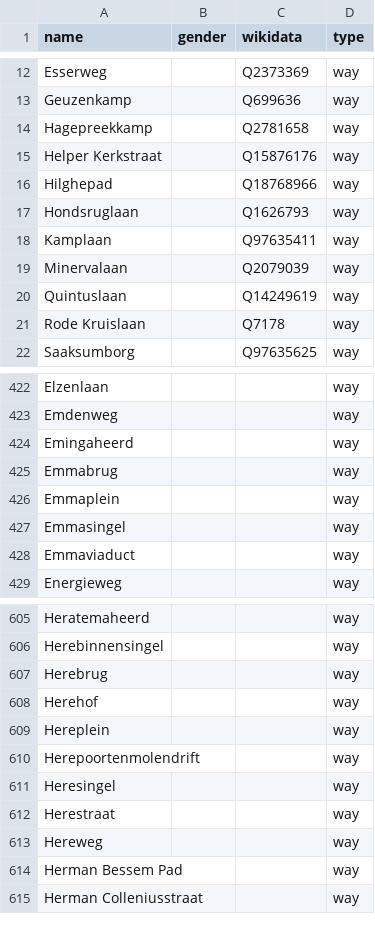
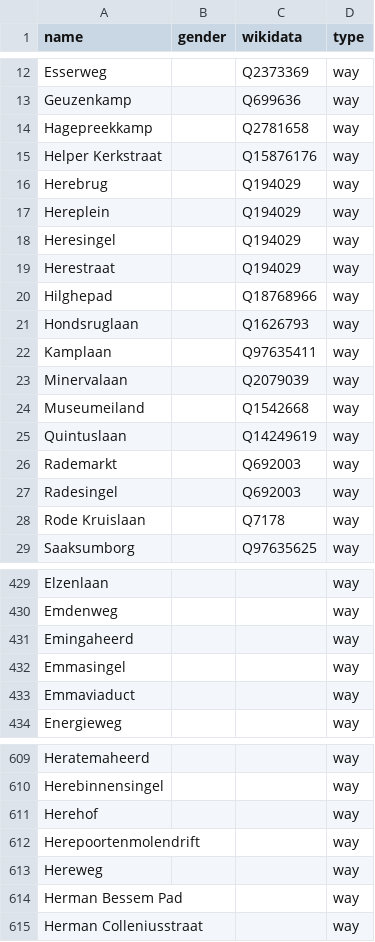
Before and after one commit to EqualStreetNames/equalstreetnames-munich, a CSV file: data/other.csv, drawn as a sheet; only a part is shown, gaps mark what is left out; removed rows and columns are numbered as before the commit, all else as after; the diff covers the shown part only; the diff names each change by its address in the sheet, - before the commit and + after, or states it on an @@ line.

```diff
--- a/data/other.csv
+++ b/data/other.csv
+row 16: Herebrug |  | Q194029 | way
+row 17: Hereplein |  | Q194029 | way
+row 18: Heresingel |  | Q194029 | way
+row 19: Herestraat |  | Q194029 | way
+row 24: Museumeiland |  | Q1542668 | way
+row 26: Rademarkt |  | Q692003 | way
+row 27: Radesingel |  | Q692003 | way
-row 425: Emmabrug |  |  | way
-row 426: Emmaplein |  |  | way
-row 607: Herebrug |  |  | way
-row 609: Hereplein |  |  | way
-row 611: Heresingel |  |  | way
-row 612: Herestraat |  |  | way
```
Also changed, not shown: 8 removed rows elsewhere in this file, data/gender.csv, 2 other files.
